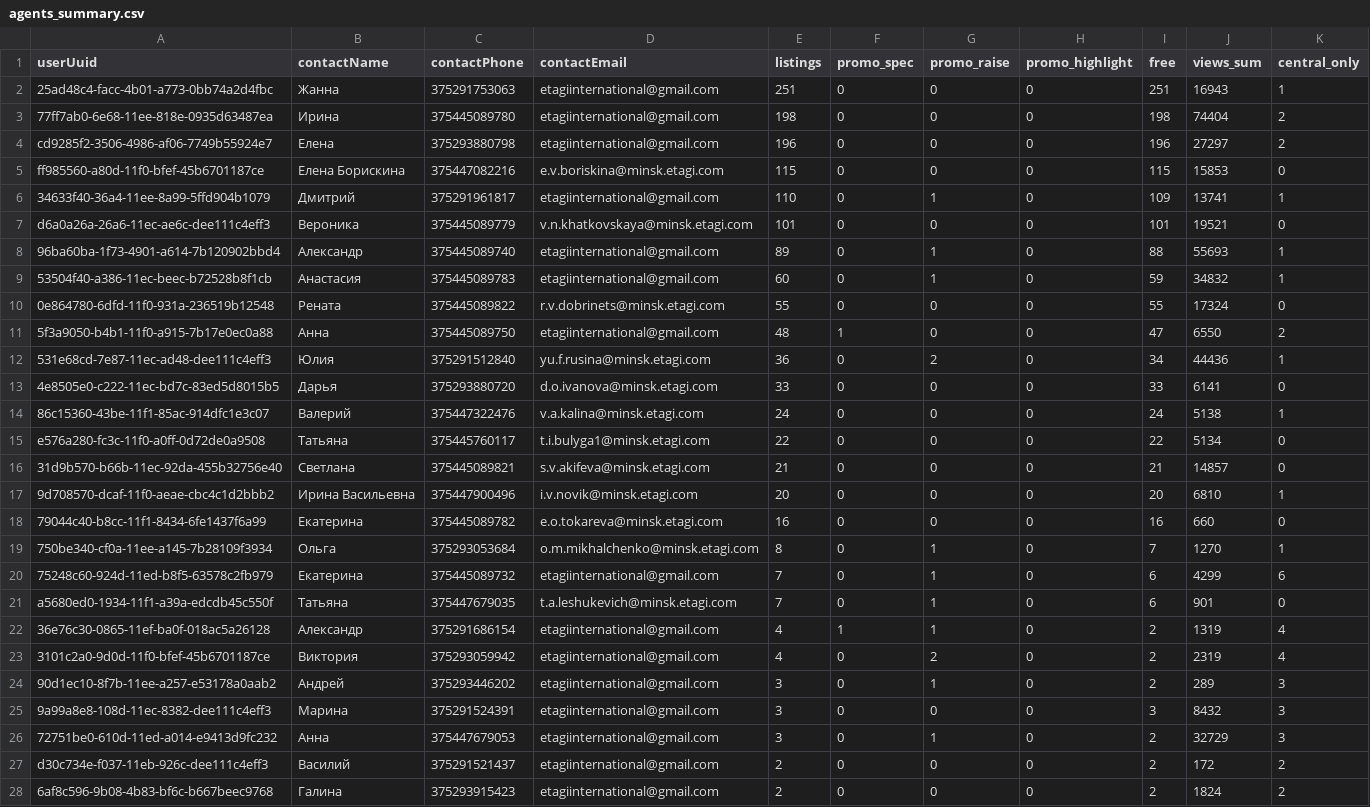
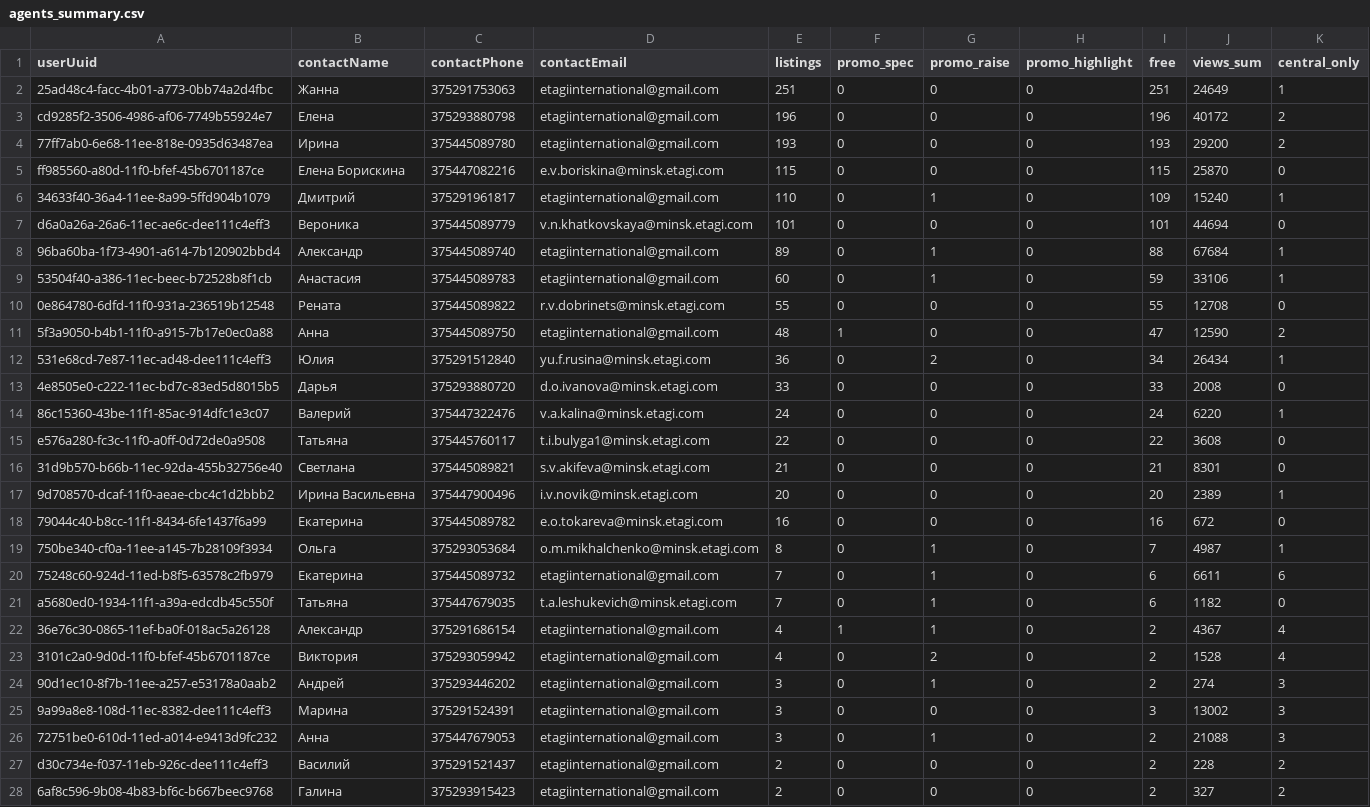
Before and after one commit to antonina-katlinskaya/realt-collector, a CSV file: data/analytics/agents_summary.csv, drawn as a sheet; only a part is shown; removed rows and columns are numbered as before the commit, all else as after; the diff covers the shown part only; the diff names each change by its address in the sheet, - before the commit and + after, or states it on an @@ line.

```diff
--- a/data/analytics/agents_summary.csv
+++ b/data/analytics/agents_summary.csv
-J2 (views_sum): 16943
+J2 (views_sum): 24649
-row 3: 77ff7ab0-6e68-11ee-818e-0935d63487ea | Ирина | 375445089780 | etagiinternational@gmail.com | 198 | 0 | 0 | 0 | 198 | 74404 | 2
-J3 (views_sum): 27297
+J3 (views_sum): 40172
+row 4: 77ff7ab0-6e68-11ee-818e-0935d63487ea | Ирина | 375445089780 | etagiinternational@gmail.com | 193 | 0 | 0 | 0 | 193 | 29200 | 2
-J5 (views_sum): 15853
+J5 (views_sum): 25870
-J6 (views_sum): 13741
+J6 (views_sum): 15240
-J7 (views_sum): 19521
+J7 (views_sum): 44694
-J8 (views_sum): 55693
+J8 (views_sum): 67684
-J9 (views_sum): 34832
+J9 (views_sum): 33106
-J10 (views_sum): 17324
+J10 (views_sum): 12708
-J11 (views_sum): 6550
+J11 (views_sum): 12590
-J12 (views_sum): 44436
+J12 (views_sum): 26434
-J13 (views_sum): 6141
+J13 (views_sum): 2008
-J14 (views_sum): 5138
+J14 (views_sum): 6220
-J15 (views_sum): 5134
+J15 (views_sum): 3608
-J16 (views_sum): 14857
+J16 (views_sum): 8301
-J17 (views_sum): 6810
+J17 (views_sum): 2389
-J18 (views_sum): 660
+J18 (views_sum): 672
-J19 (views_sum): 1270
+J19 (views_sum): 4987
-J20 (views_sum): 4299
+J20 (views_sum): 6611
-J21 (views_sum): 901
+J21 (views_sum): 1182
-J22 (views_sum): 1319
+J22 (views_sum): 4367
-J23 (views_sum): 2319
+J23 (views_sum): 1528
-J24 (views_sum): 289
+J24 (views_sum): 274
-J25 (views_sum): 8432
+J25 (views_sum): 13002
-J26 (views_sum): 32729
+J26 (views_sum): 21088
-J27 (views_sum): 172
+J27 (views_sum): 228
-J28 (views_sum): 1824
+J28 (views_sum): 327
```
Also changed, not shown: 26 edited cells elsewhere in this file, data/analytics/current_listings.csv, data/analytics/disappeared.csv, 7 other files.
